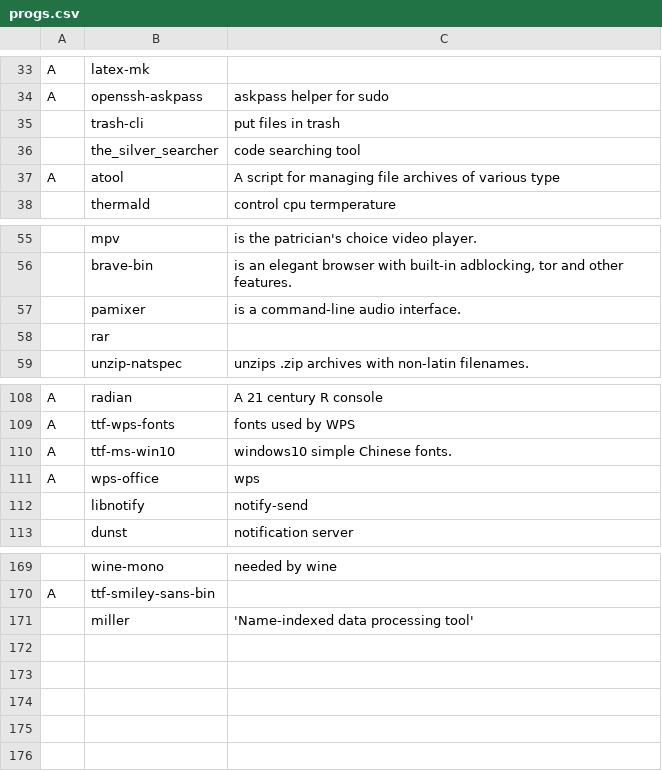
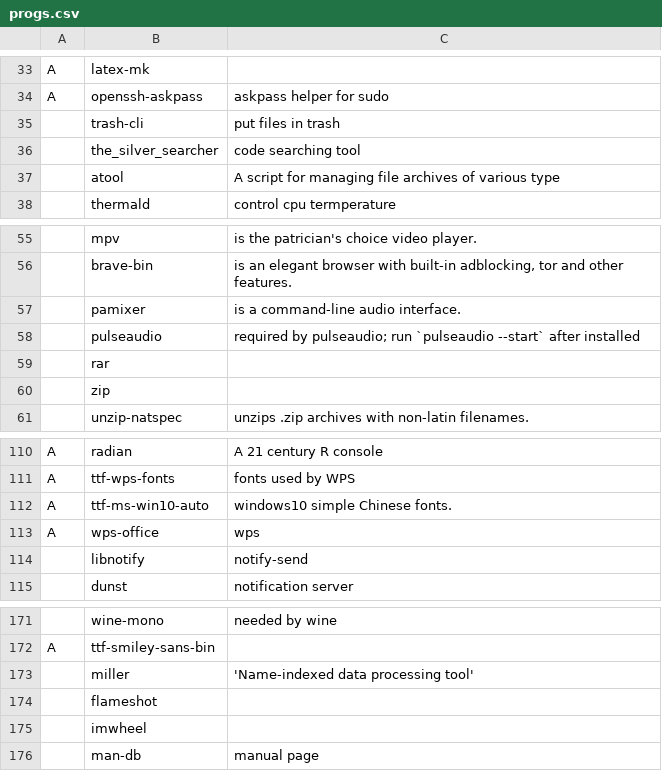
Before and after one commit to tanloong/dotfiles, a CSV file: progs.csv, drawn as a sheet; only a part is shown, gaps mark what is left out; addresses are those after the commit; the diff names each change by its address in the sheet, - before the commit and + after, or states it on an @@ line.

```diff
--- a/progs.csv
+++ b/progs.csv
-A37: A
+A37: (empty)
+row 58:  | pulseaudio | required by pulseaudio; run `pulseaudio --start` after installed
+row 60:  | zip
-B112: ttf-ms-win10
+B112: ttf-ms-win10-auto
+row 174:  | flameshot
+row 175:  | imwheel
+row 176:  | man-db | manual page
```
Also changed, not shown: 7 other files.
